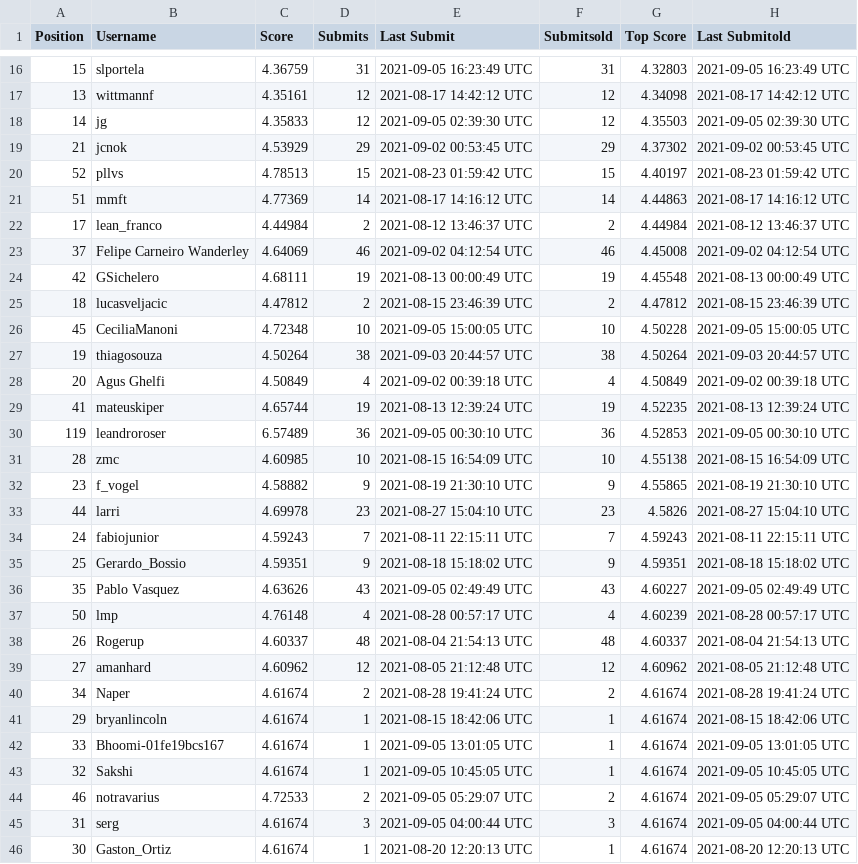
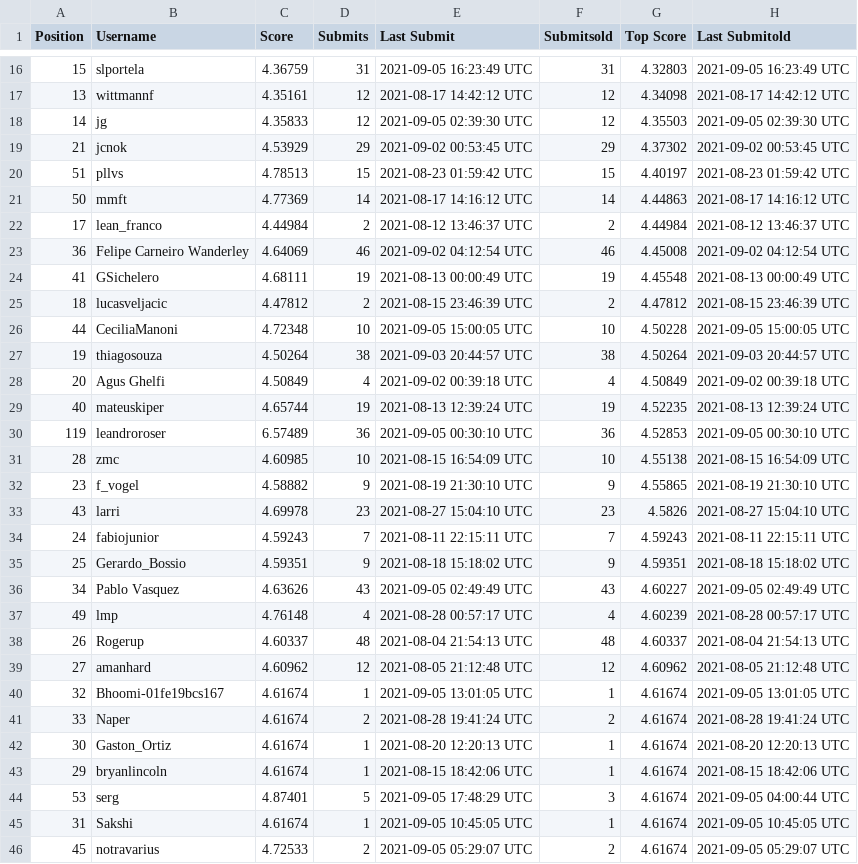
Before and after one commit to WittmannF/meli-challenge-leaderboard, a CSV file: leaderboard/leaderboard.csv, drawn as a sheet; only a part is shown, gaps mark what is left out; the diff covers the shown part only.

```diff
--- a/leaderboard/leaderboard.csv
+++ b/leaderboard/leaderboard.csv
@@ -19,12 +19,12 @@ Position,Username,Score,Submits,Last Submit,Submitsold,Top Score,Last Submitold
 21,jcnok,4.53929,29,2021-09-02 00:53:45 UTC,29,4.37302,2021-09-02 00:53:45 UTC
-52,pllvs,4.78513,15,2021-08-23 01:59:42 UTC,15,4.40197,2021-08-23 01:59:42 UTC
-51,mmft,4.77369,14,2021-08-17 14:16:12 UTC,14,4.44863,2021-08-17 14:16:12 UTC
+51,pllvs,4.78513,15,2021-08-23 01:59:42 UTC,15,4.40197,2021-08-23 01:59:42 UTC
+50,mmft,4.77369,14,2021-08-17 14:16:12 UTC,14,4.44863,2021-08-17 14:16:12 UTC
 17,lean_franco,4.44984,2,2021-08-12 13:46:37 UTC,2,4.44984,2021-08-12 13:46:37 UTC
-37,Felipe Carneiro Wanderley,4.64069,46,2021-09-02 04:12:54 UTC,46,4.45008,2021-09-02 04:12:54 UTC
-42,GSichelero,4.68111,19,2021-08-13 00:00:49 UTC,19,4.45548,2021-08-13 00:00:49 UTC
+36,Felipe Carneiro Wanderley,4.64069,46,2021-09-02 04:12:54 UTC,46,4.45008,2021-09-02 04:12:54 UTC
+41,GSichelero,4.68111,19,2021-08-13 00:00:49 UTC,19,4.45548,2021-08-13 00:00:49 UTC
 18,lucasveljacic,4.47812,2,2021-08-15 23:46:39 UTC,2,4.47812,2021-08-15 23:46:39 UTC
-45,CeciliaManoni,4.72348,10,2021-09-05 15:00:05 UTC,10,4.50228,2021-09-05 15:00:05 UTC
+44,CeciliaManoni,4.72348,10,2021-09-05 15:00:05 UTC,10,4.50228,2021-09-05 15:00:05 UTC
 19,thiagosouza,4.50264,38,2021-09-03 20:44:57 UTC,38,4.50264,2021-09-03 20:44:57 UTC
 20,Agus Ghelfi,4.50849,4,2021-09-02 00:39:18 UTC,4,4.50849,2021-09-02 00:39:18 UTC
-41,mateuskiper,4.65744,19,2021-08-13 12:39:24 UTC,19,4.52235,2021-08-13 12:39:24 UTC
+40,mateuskiper,4.65744,19,2021-08-13 12:39:24 UTC,19,4.52235,2021-08-13 12:39:24 UTC
 119,leandroroser,6.57489,36,2021-09-05 00:30:10 UTC,36,4.52853,2021-09-05 00:30:10 UTC
@@ -32,15 +32,15 @@ Position,Username,Score,Submits,Last Submit,Submitsold,Top Score,Last Submitold
 23,f_vogel,4.58882,9,2021-08-19 21:30:10 UTC,9,4.55865,2021-08-19 21:30:10 UTC
-44,larri,4.69978,23,2021-08-27 15:04:10 UTC,23,4.5826,2021-08-27 15:04:10 UTC
+43,larri,4.69978,23,2021-08-27 15:04:10 UTC,23,4.5826,2021-08-27 15:04:10 UTC
 24,fabiojunior,4.59243,7,2021-08-11 22:15:11 UTC,7,4.59243,2021-08-11 22:15:11 UTC
 25,Gerardo_Bossio,4.59351,9,2021-08-18 15:18:02 UTC,9,4.59351,2021-08-18 15:18:02 UTC
-35,Pablo Vasquez,4.63626,43,2021-09-05 02:49:49 UTC,43,4.60227,2021-09-05 02:49:49 UTC
-50,lmp,4.76148,4,2021-08-28 00:57:17 UTC,4,4.60239,2021-08-28 00:57:17 UTC
+34,Pablo Vasquez,4.63626,43,2021-09-05 02:49:49 UTC,43,4.60227,2021-09-05 02:49:49 UTC
+49,lmp,4.76148,4,2021-08-28 00:57:17 UTC,4,4.60239,2021-08-28 00:57:17 UTC
 26,Rogerup,4.60337,48,2021-08-04 21:54:13 UTC,48,4.60337,2021-08-04 21:54:13 UTC
 27,amanhard,4.60962,12,2021-08-05 21:12:48 UTC,12,4.60962,2021-08-05 21:12:48 UTC
-34,Naper,4.61674,2,2021-08-28 19:41:24 UTC,2,4.61674,2021-08-28 19:41:24 UTC
+32,Bhoomi-01fe19bcs167,4.61674,1,2021-09-05 13:01:05 UTC,1,4.61674,2021-09-05 13:01:05 UTC
+33,Naper,4.61674,2,2021-08-28 19:41:24 UTC,2,4.61674,2021-08-28 19:41:24 UTC
+30,Gaston_Ortiz,4.61674,1,2021-08-20 12:20:13 UTC,1,4.61674,2021-08-20 12:20:13 UTC
 29,bryanlincoln,4.61674,1,2021-08-15 18:42:06 UTC,1,4.61674,2021-08-15 18:42:06 UTC
-33,Bhoomi-01fe19bcs167,4.61674,1,2021-09-05 13:01:05 UTC,1,4.61674,2021-09-05 13:01:05 UTC
-32,Sakshi,4.61674,1,2021-09-05 10:45:05 UTC,1,4.61674,2021-09-05 10:45:05 UTC
-46,notravarius,4.72533,2,2021-09-05 05:29:07 UTC,2,4.61674,2021-09-05 05:29:07 UTC
-31,serg,4.61674,3,2021-09-05 04:00:44 UTC,3,4.61674,2021-09-05 04:00:44 UTC
-30,Gaston_Ortiz,4.61674,1,2021-08-20 12:20:13 UTC,1,4.61674,2021-08-20 12:20:13 UTC
+53,serg,4.87401,5,2021-09-05 17:48:29 UTC,3,4.61674,2021-09-05 04:00:44 UTC
+31,Sakshi,4.61674,1,2021-09-05 10:45:05 UTC,1,4.61674,2021-09-05 10:45:05 UTC
+45,notravarius,4.72533,2,2021-09-05 05:29:07 UTC,2,4.61674,2021-09-05 05:29:07 UTC
```
Also changed, not shown: 9 edited cells elsewhere in this file.
